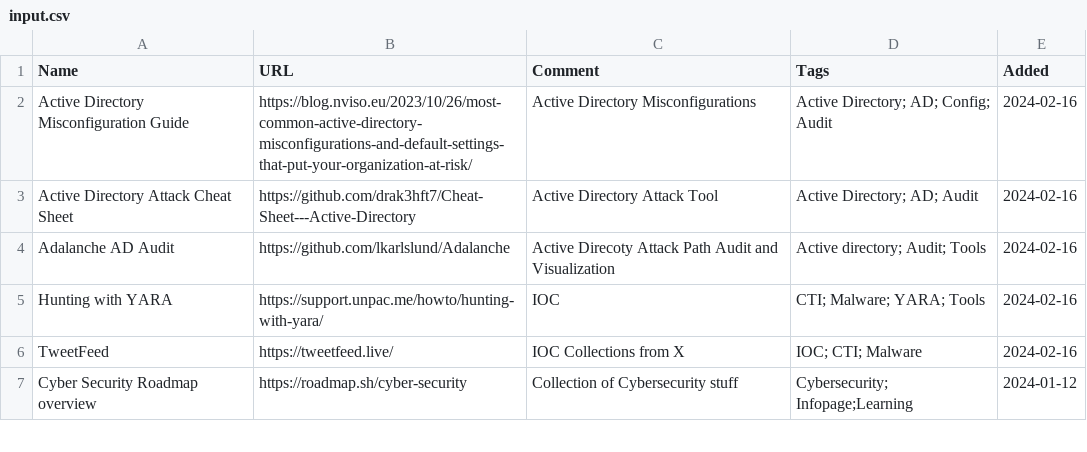
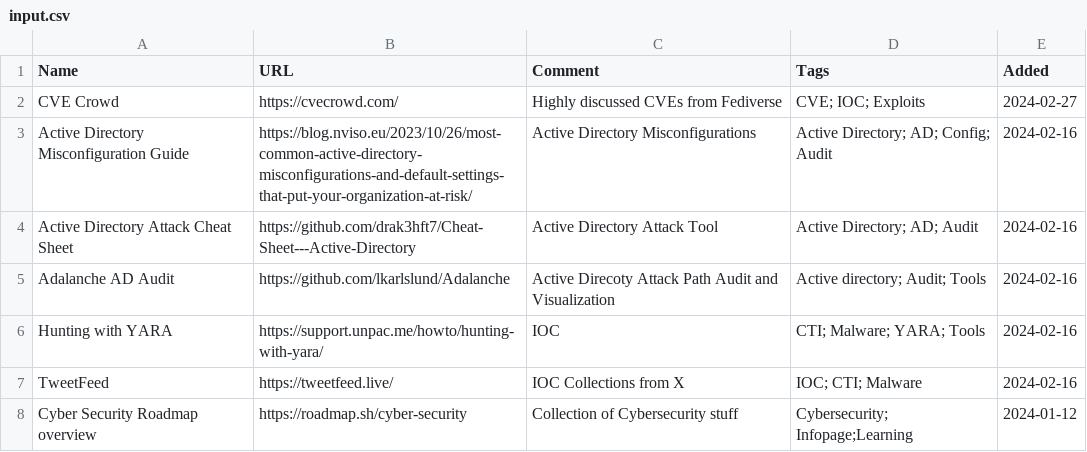
Before and after one commit to bi-sec-pub/infos, a CSV file: input.csv, drawn as a sheet; only a part is shown.

Commit message:
Update input.csv

```diff
--- a/input.csv
+++ b/input.csv
@@ -1,2 +1,3 @@
 Name, URL, Comment, Tags, Added
+CVE Crowd, https://cvecrowd.com/, Highly discussed CVEs from Fediverse, CVE; IOC; Exploits, 2024-02-27
 Active Directory Misconfiguration Guide, https://blog.nviso.eu/2023/10/26/most-common-active-directory-misconfigurations-and-default-settings-that-put-your-organization-at-risk/, Active Directory Misconfigurations, Active Directory; AD; Config; Audit, 2024-02-16
```
